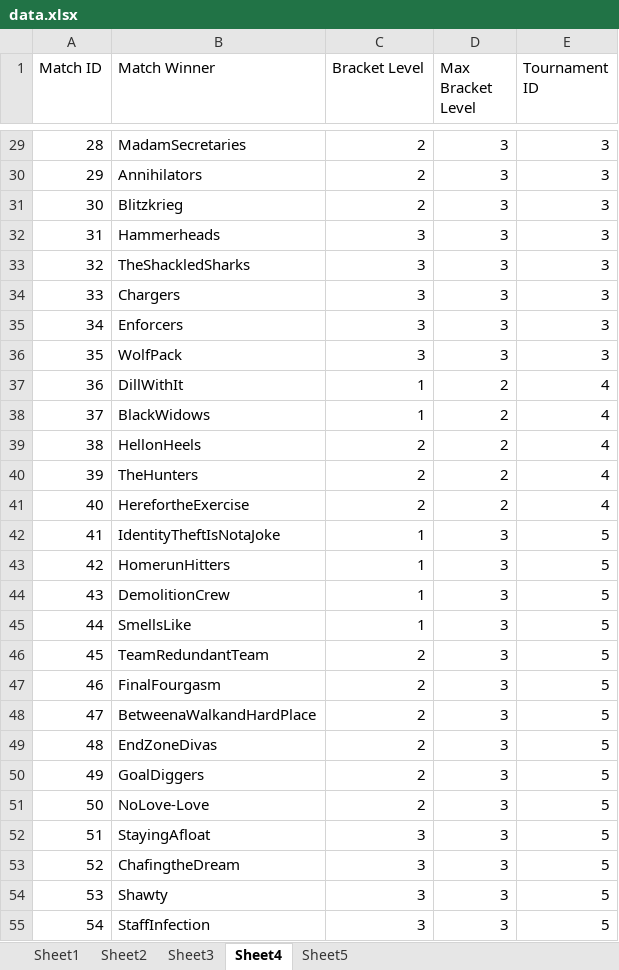
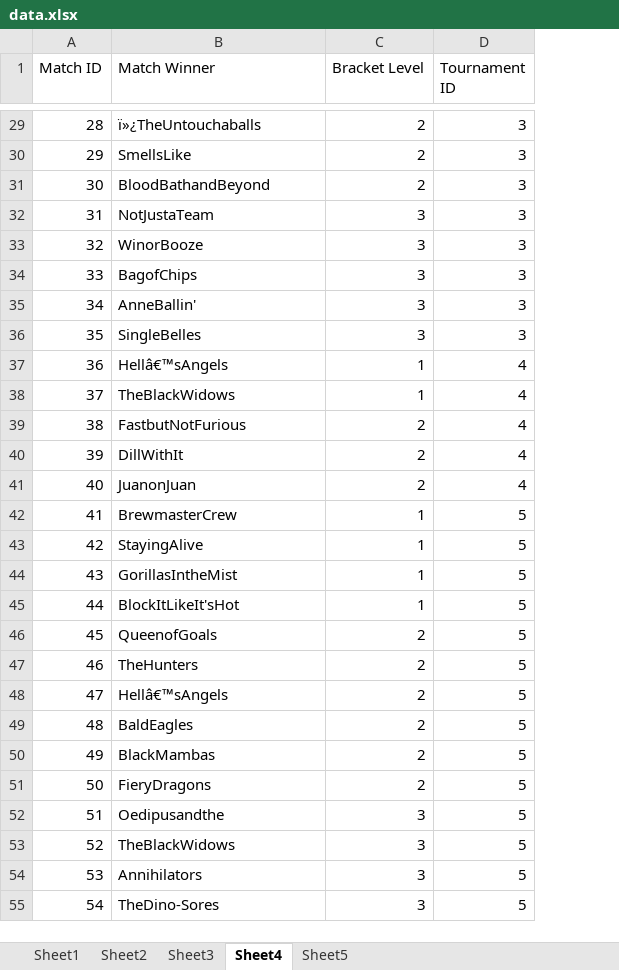
Before and after one commit to luxscious/val-t, an Excel workbook: data.xlsx, sheet Sheet4, drawn as a sheet; only a part is shown, gaps mark what is left out; values as stored, in another font and other column widths than the file's, no borders; the diff covers the shown part only; the diff names each change by its address in the sheet, - before the commit and + after, or states it on an @@ line.

Commit message:
Fixed brackets in tournaments/sheets

```diff
--- a/data.xlsx (sheet Sheet4)
+++ b/data.xlsx (sheet Sheet4)
-column D (Max Bracket Level), rows 29-55: 3 | 3 | 3 | 3 | 3 | 3 | 3 | 3 | 2 | 2 | 2 | 2 | 2 | 3 | 3 | 3 | 3 | 3 | 3 | 3 | 3 | 3 | 3 | 3 | 3 | 3 | 3
-B29 (Match Winner): MadamSecretaries
+B29 (Match Winner): ï»¿TheUntouchaballs
-B30 (Match Winner): Annihilators
+B30 (Match Winner): SmellsLike
-B31 (Match Winner): Blitzkrieg
+B31 (Match Winner): BloodBathandBeyond
-B32 (Match Winner): Hammerheads
+B32 (Match Winner): NotJustaTeam
-B33 (Match Winner): TheShackledSharks
+B33 (Match Winner): WinorBooze
-B34 (Match Winner): Chargers
+B34 (Match Winner): BagofChips
-B35 (Match Winner): Enforcers
+B35 (Match Winner): AnneBallin'
-B36 (Match Winner): WolfPack
+B36 (Match Winner): SingleBelles
-B37 (Match Winner): DillWithIt
+B37 (Match Winner): Hellâ€™sAngels
-B38 (Match Winner): BlackWidows
+B38 (Match Winner): TheBlackWidows
-B39 (Match Winner): HellonHeels
+B39 (Match Winner): FastbutNotFurious
-B40 (Match Winner): TheHunters
+B40 (Match Winner): DillWithIt
-B41 (Match Winner): HerefortheExercise
+B41 (Match Winner): JuanonJuan
-B42 (Match Winner): IdentityTheftIsNotaJoke
+B42 (Match Winner): BrewmasterCrew
-B43 (Match Winner): HomerunHitters
+B43 (Match Winner): StayingAlive
-B44 (Match Winner): DemolitionCrew
+B44 (Match Winner): GorillasIntheMist
-B45 (Match Winner): SmellsLike
+B45 (Match Winner): BlockItLikeIt'sHot
-B46 (Match Winner): TeamRedundantTeam
+B46 (Match Winner): QueenofGoals
-B47 (Match Winner): FinalFourgasm
+B47 (Match Winner): TheHunters
-B48 (Match Winner): BetweenaWalkandHardPlace
+B48 (Match Winner): Hellâ€™sAngels
-B49 (Match Winner): EndZoneDivas
+B49 (Match Winner): BaldEagles
-B50 (Match Winner): GoalDiggers
+B50 (Match Winner): BlackMambas
-B51 (Match Winner): NoLove-Love
+B51 (Match Winner): FieryDragons
-B52 (Match Winner): StayingAfloat
+B52 (Match Winner): Oedipusandthe
-B53 (Match Winner): ChafingtheDream
+B53 (Match Winner): TheBlackWidows
-B54 (Match Winner): Shawty
+B54 (Match Winner): Annihilators
-B55 (Match Winner): StaffInfection
+B55 (Match Winner): TheDino-Sores
```
Also changed, not shown: 971 edited cells elsewhere in this sheet, sheet Sheet1, sheet Sheet2, sheet Sheet5, 1 other file.
